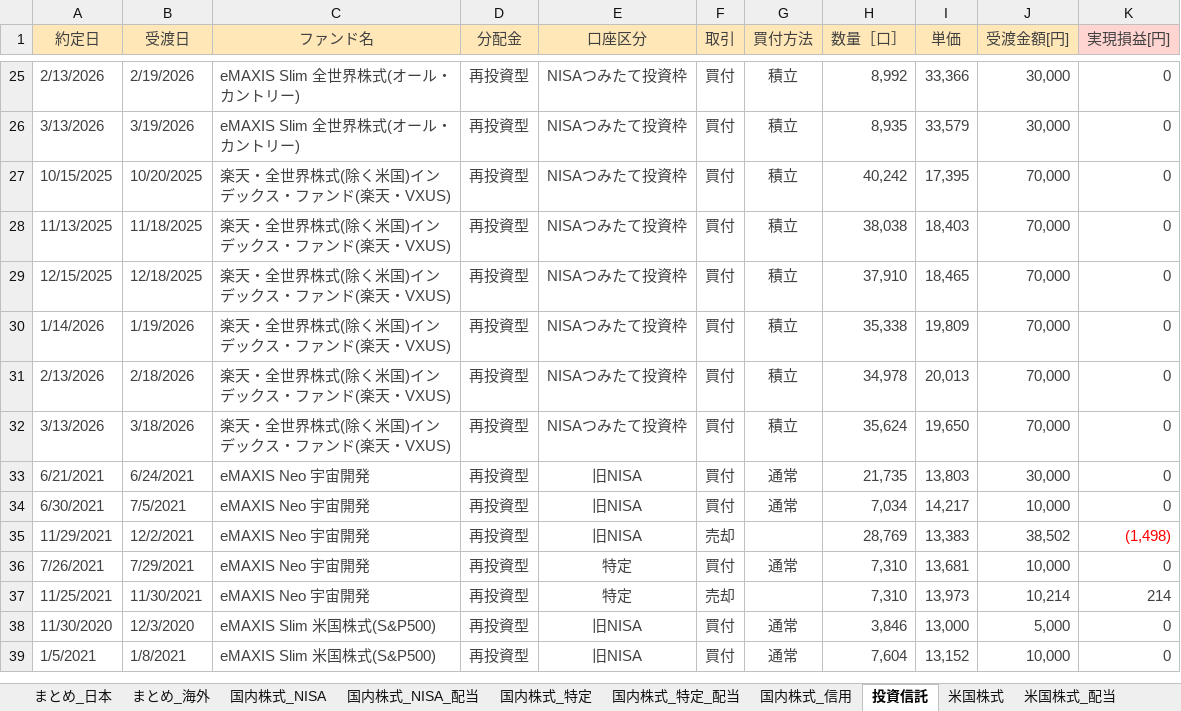
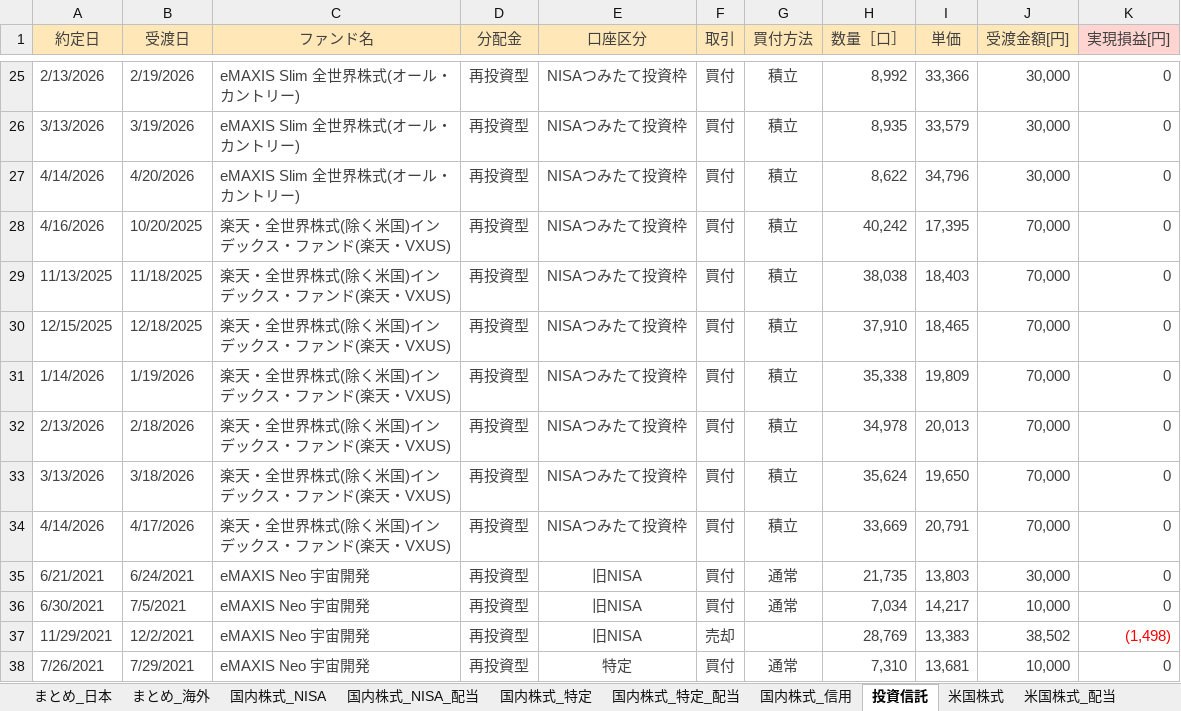
Before and after one commit to Shota0525/streamlit_stock_app, an Excel workbook: data/02_運用_rakuten.xlsx, sheet 投資信託, drawn as a sheet; only a part is shown, gaps mark what is left out; the shorter side is filled out with more unchanged rows; values as stored, in another font and other column widths than the file's, no borders; addresses are those after the commit; the diff names each change by its address in the sheet, - before the commit and + after, or states it on an @@ line.

```diff
--- a/data/02_運用_rakuten.xlsx (sheet 投資信託)
+++ b/data/02_運用_rakuten.xlsx (sheet 投資信託)
+row 27: 4/14/2026 | 4/20/2026 | eMAXIS Slim 全世界株式(オール・カントリー) | 再投資型 | NISAつみたて投資枠 | 買付 | 積立 | 8,622 | 34,796 | 30,000 | 0
-A28 (約定日): 10/15/2025
+A28 (約定日): 4/16/2026
+row 34: 4/14/2026 | 4/17/2026 | 楽天・全世界株式(除く米国)インデックス・ファンド(楽天・VXUS) | 再投資型 | NISAつみたて投資枠 | 買付 | 積立 | 33,669 | 20,791 | 70,000 | 0
```
Also changed, not shown: sheet 国内株式_特定, sheet まとめ_日本, formulas that keep their value.
